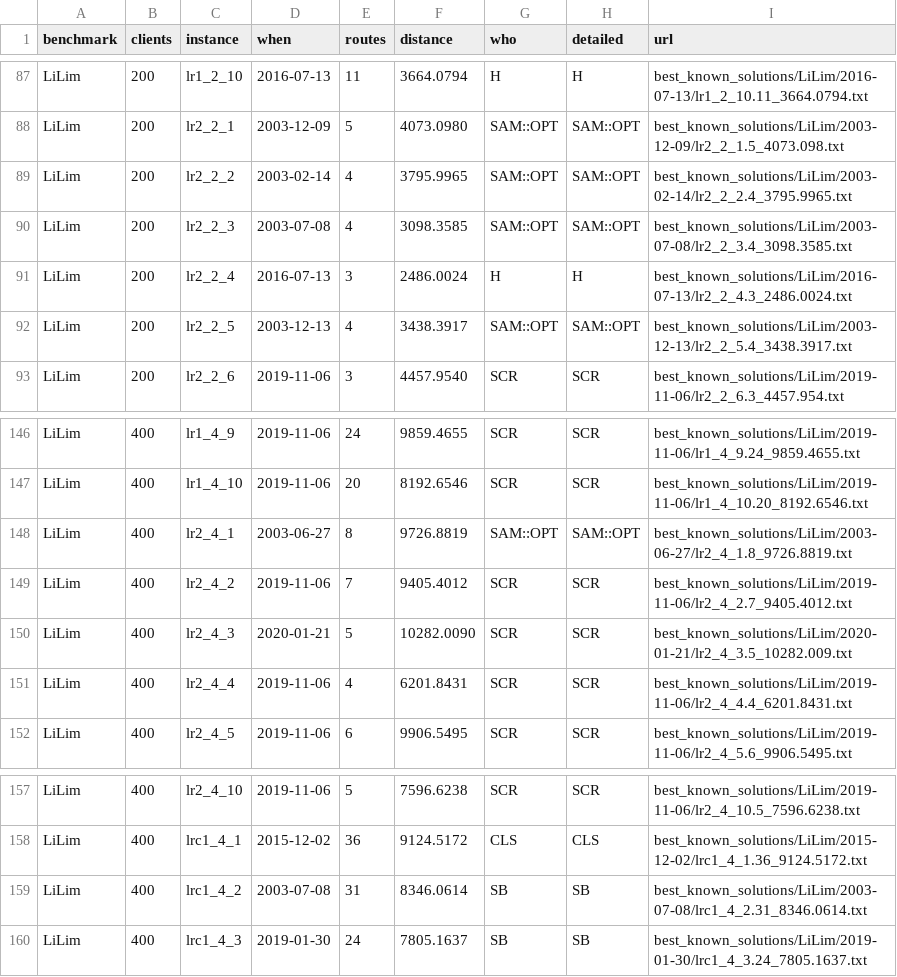
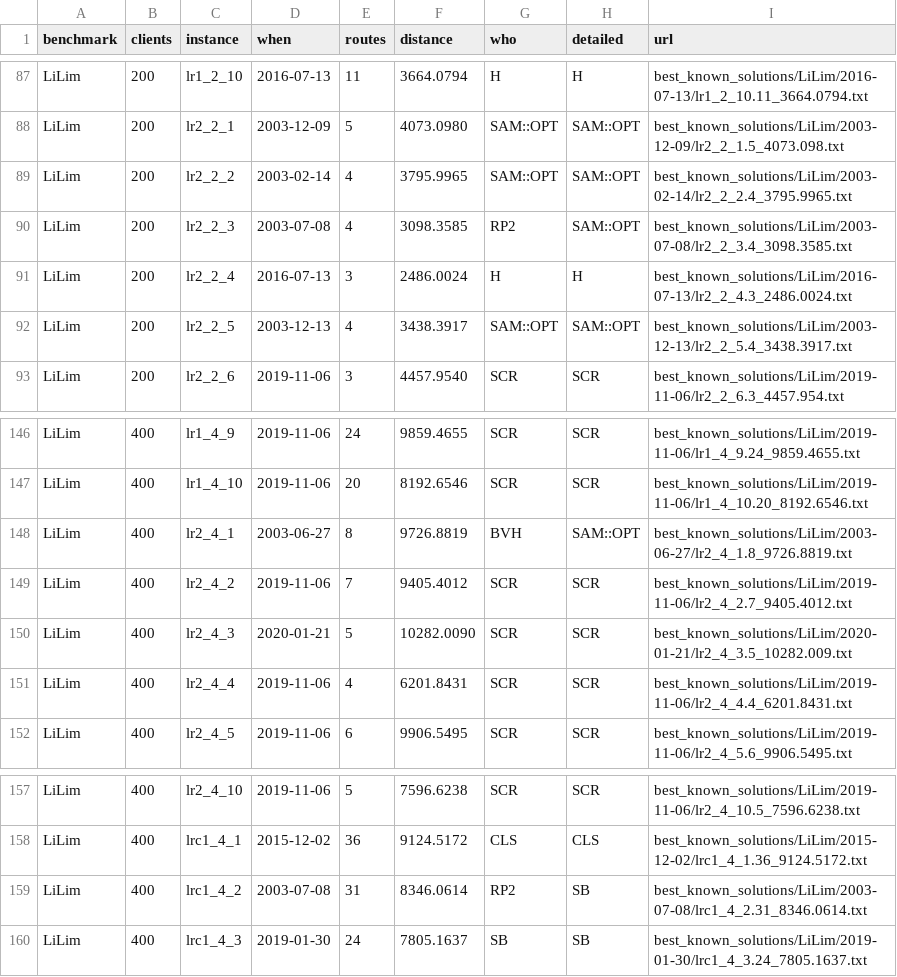
Before and after one commit to rogalski-wmii-uni-lodz-pl/vrp-benchmarks, a CSV file: tables.csv, drawn as a sheet; only a part is shown, gaps mark what is left out; the diff covers the shown part only.

```diff
--- a/tables.csv
+++ b/tables.csv
@@ -89,3 +89,3 @@ LiLim,200,lr2_2_1,2003-12-09,5,4073.0980,SAM::OPT,SAM::OPT,best_known_solutions/
 LiLim,200,lr2_2_2,2003-02-14,4,3795.9965,SAM::OPT,SAM::OPT,best_known_solutions/LiLim/2003-02-14/lr2_2_2.4_3795.9965.txt
-LiLim,200,lr2_2_3,2003-07-08,4,3098.3585,SAM::OPT,SAM::OPT,best_known_solutions/LiLim/2003-07-08/lr2_2_3.4_3098.3585.txt
+LiLim,200,lr2_2_3,2003-07-08,4,3098.3585,RP2,SAM::OPT,best_known_solutions/LiLim/2003-07-08/lr2_2_3.4_3098.3585.txt
 LiLim,200,lr2_2_4,2016-07-13,3,2486.0024,H,H,best_known_solutions/LiLim/2016-07-13/lr2_2_4.3_2486.0024.txt
@@ -147,3 +147,3 @@ LiLim,400,lr1_4_9,2019-11-06,24,9859.4655,SCR,SCR,best_known_solutions/LiLim/201
 LiLim,400,lr1_4_10,2019-11-06,20,8192.6546,SCR,SCR,best_known_solutions/LiLim/2019-11-06/lr1_4_10.20_8192.6546.txt
-LiLim,400,lr2_4_1,2003-06-27,8,9726.8819,SAM::OPT,SAM::OPT,best_known_solutions/LiLim/2003-06-27/lr2_4_1.8_9726.8819.txt
+LiLim,400,lr2_4_1,2003-06-27,8,9726.8819,BVH,SAM::OPT,best_known_solutions/LiLim/2003-06-27/lr2_4_1.8_9726.8819.txt
 LiLim,400,lr2_4_2,2019-11-06,7,9405.4012,SCR,SCR,best_known_solutions/LiLim/2019-11-06/lr2_4_2.7_9405.4012.txt
@@ -158,3 +158,3 @@ LiLim,400,lr2_4_10,2019-11-06,5,7596.6238,SCR,SCR,best_known_solutions/LiLim/201
 LiLim,400,lrc1_4_1,2015-12-02,36,9124.5172,CLS,CLS,best_known_solutions/LiLim/2015-12-02/lrc1_4_1.36_9124.5172.txt
-LiLim,400,lrc1_4_2,2003-07-08,31,8346.0614,SB,SB,best_known_solutions/LiLim/2003-07-08/lrc1_4_2.31_8346.0614.txt
+LiLim,400,lrc1_4_2,2003-07-08,31,8346.0614,RP2,SB,best_known_solutions/LiLim/2003-07-08/lrc1_4_2.31_8346.0614.txt
 LiLim,400,lrc1_4_3,2019-01-30,24,7805.1637,SB,SB,best_known_solutions/LiLim/2019-01-30/lrc1_4_3.24_7805.1637.txt
```
Also changed, not shown: 18 edited cells elsewhere in this file, 2 other files.
